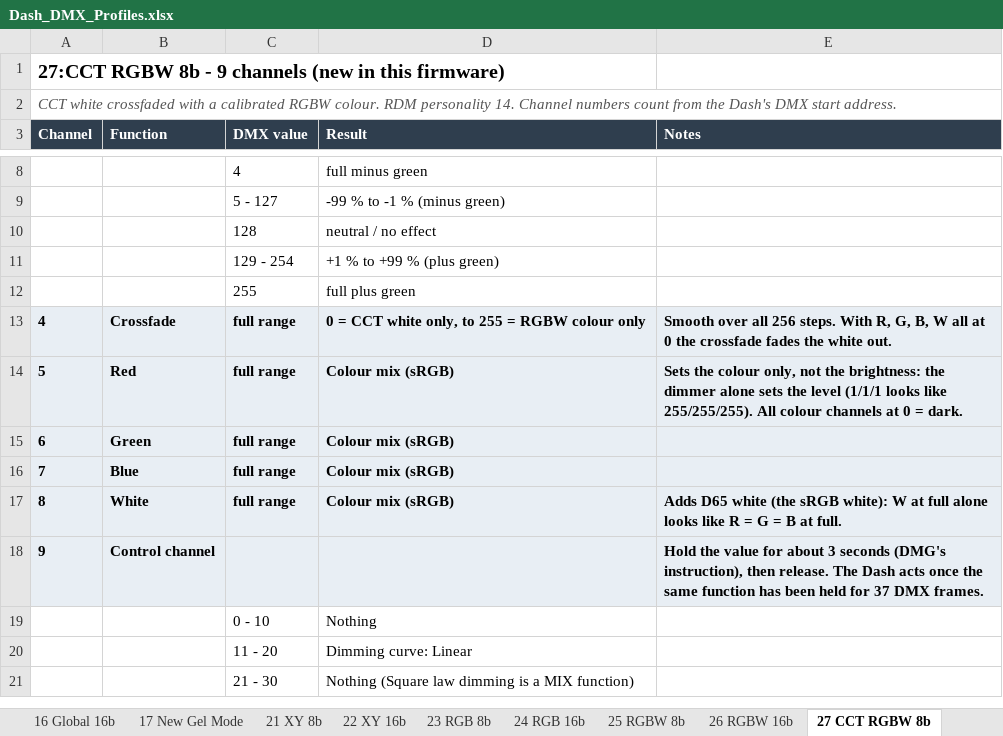
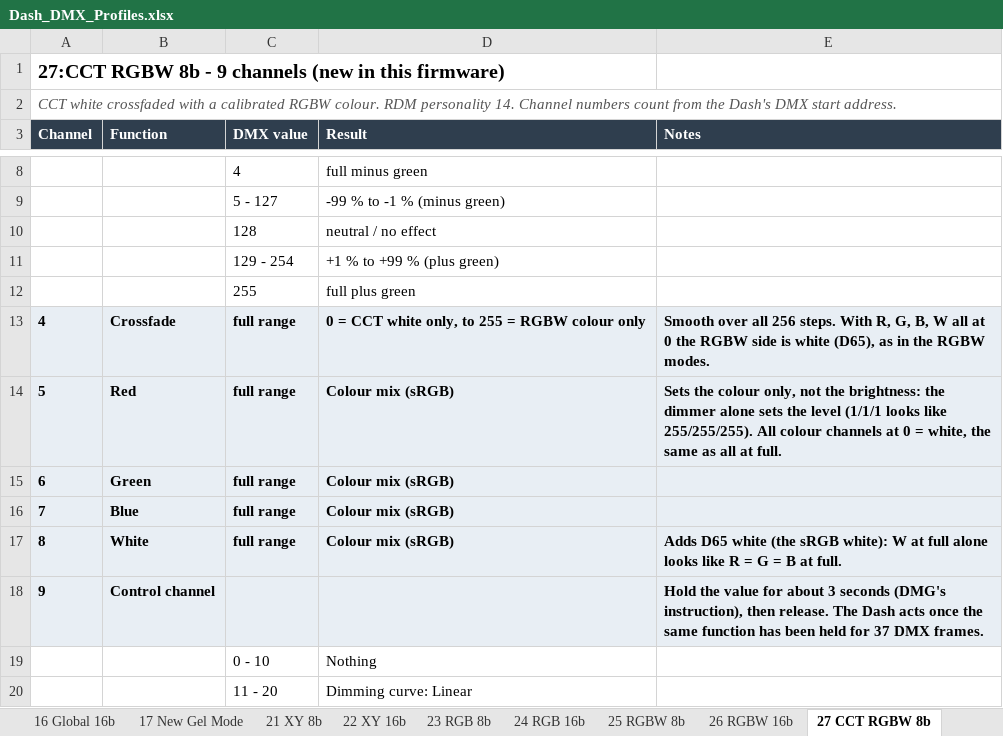
Before and after one commit to jfitzgaffer/custom-dmg-dash-firmware, an Excel workbook: Dash_DMX_Profiles.xlsx, sheet 27 CCT RGBW 8b, drawn as a sheet; only a part is shown, gaps mark what is left out; the shorter side is filled out with more unchanged rows; values as stored, in another font and other column widths than the file's, no borders; the diff names each change by its address in the sheet, - before the commit and + after, or states it on an @@ line.

Commit message:
1.0.16a: RGB at 0 shows white instead of going dark

```diff
--- a/Dash_DMX_Profiles.xlsx (sheet 27 CCT RGBW 8b)
+++ b/Dash_DMX_Profiles.xlsx (sheet 27 CCT RGBW 8b)
-E13 (Notes): …0 the crossfade fades the white out.
+E13 (Notes): …0 the RGBW side is white (D65), as in the RGBW modes.
-E14 (Notes): …0 = dark.
+E14 (Notes): …0 = white, the same as all at full.
```
Also changed, not shown: sheet 28 CCT RGBW 16b, sheet 23 RGB 8b, sheet 24 RGB 16b, sheet 25 RGBW 8b, sheet 26 RGBW 16b, 3 other files.
